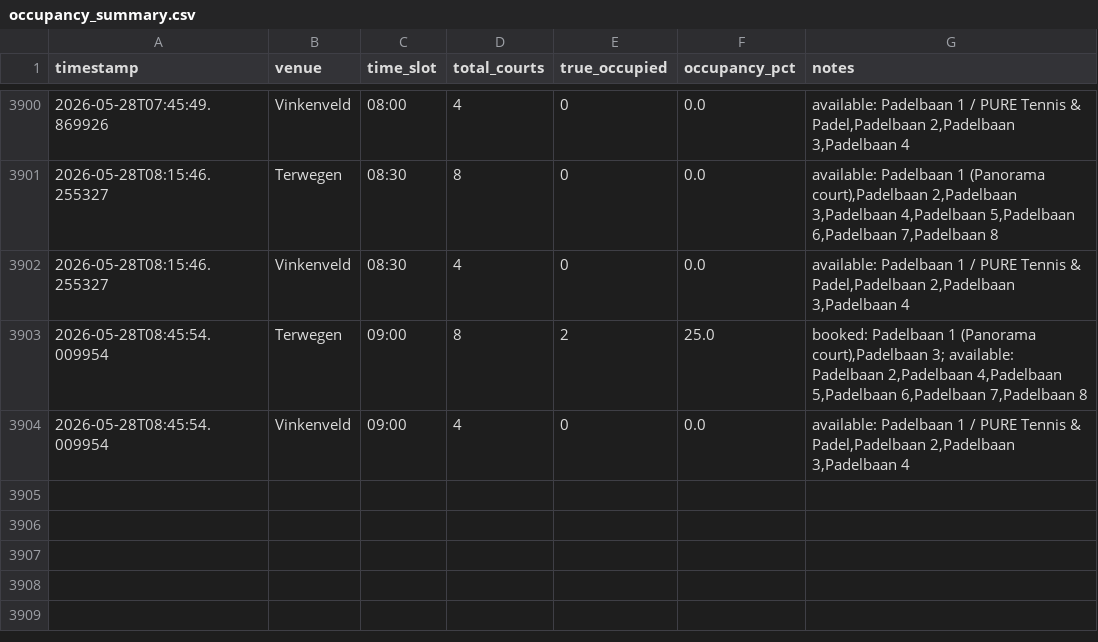
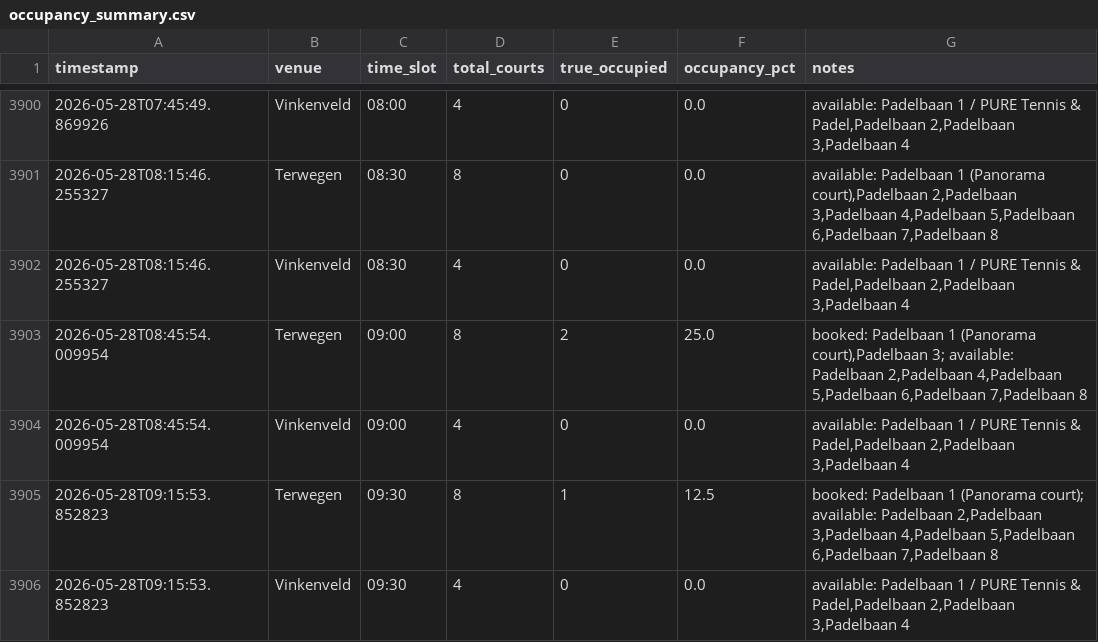
Before and after one commit to maxvparidon12345/padelbaan-tracker, a CSV file: bezettingsgraad tracker/occupancy_summary.csv, drawn as a sheet; only a part is shown, gaps mark what is left out.

```diff
--- a/bezettingsgraad tracker/occupancy_summary.csv
+++ b/bezettingsgraad tracker/occupancy_summary.csv
@@ -3904 +3904,3 @@ timestamp,venue,time_slot,total_courts,true_occupied,occupancy_pct,notes
 2026-05-28T08:45:54.009954,Vinkenveld,09:00,4,0,0.0,"available: Padelbaan 1 / PURE Tennis & Padel,Padelbaan 2,Padelbaan 3,Padelbaan 4"
+2026-05-28T09:15:53.852823,Terwegen,09:30,8,1,12.5,"booked: Padelbaan 1 (Panorama court); available: Padelbaan 2,Padelbaan 3,Padelbaan 4,Padelbaan 5,Padelbaan 6,Padelbaan 7,Padelbaan 8"
+2026-05-28T09:15:53.852823,Vinkenveld,09:30,4,0,0.0,"available: Padelbaan 1 / PURE Tennis & Padel,Padelbaan 2,Padelbaan 3,Padelbaan 4"
```
Also changed, not shown: 2 other files.
